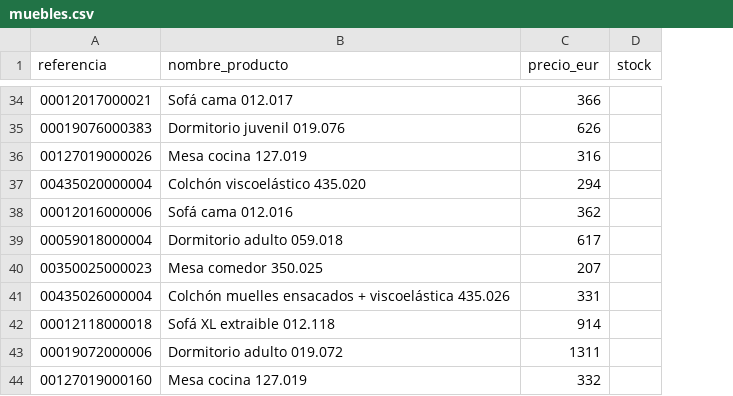
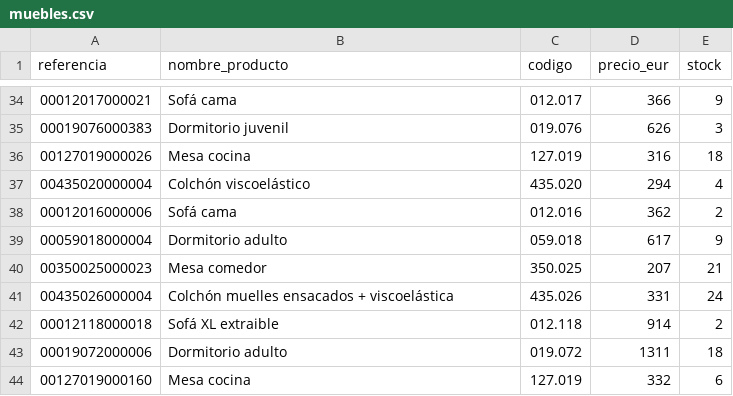
Before and after one commit to starxia2025-crypto/boom-voicebot, a CSV file: data/muebles.csv, drawn as a sheet; only a part is shown, gaps mark what is left out; addresses are those after the commit; the diff covers the shown part only; the diff names each change by its address in the sheet, - before the commit and + after, or states it on an @@ line.

```diff
--- a/data/muebles.csv
+++ b/data/muebles.csv
+column C (codigo), rows 34-44: 012.017 | 019.076 | 127.019 | 435.020 | 012.016 | 059.018 | 350.025 | 435.026 | 012.118 | 019.072 | 127.019
-B34 (nombre_producto): Sofá cama 012.017
+B34 (nombre_producto): Sofá cama
-E34 (stock): (empty)
+E34 (stock): 9
-B35 (nombre_producto): Dormitorio juvenil 019.076
+B35 (nombre_producto): Dormitorio juvenil
-E35 (stock): (empty)
+E35 (stock): 3
-B36 (nombre_producto): Mesa cocina 127.019
+B36 (nombre_producto): Mesa cocina
-E36 (stock): (empty)
+E36 (stock): 18
-B37 (nombre_producto): Colchón viscoelástico 435.020
+B37 (nombre_producto): Colchón viscoelástico
-E37 (stock): (empty)
+E37 (stock): 4
-B38 (nombre_producto): Sofá cama 012.016
+B38 (nombre_producto): Sofá cama
-E38 (stock): (empty)
+E38 (stock): 2
-B39 (nombre_producto): Dormitorio adulto 059.018
+B39 (nombre_producto): Dormitorio adulto
-E39 (stock): (empty)
+E39 (stock): 9
-B40 (nombre_producto): Mesa comedor 350.025
+B40 (nombre_producto): Mesa comedor
-E40 (stock): (empty)
+E40 (stock): 21
-B41 (nombre_producto): Colchón muelles ensacados + viscoelástica 435.026
+B41 (nombre_producto): Colchón muelles ensacados + viscoelástica
-E41 (stock): (empty)
+E41 (stock): 24
-B42 (nombre_producto): Sofá XL extraible 012.118
+B42 (nombre_producto): Sofá XL extraible
-E42 (stock): (empty)
+E42 (stock): 2
-B43 (nombre_producto): Dormitorio adulto 019.072
+B43 (nombre_producto): Dormitorio adulto
-E43 (stock): (empty)
+E43 (stock): 18
-B44 (nombre_producto): Mesa cocina 127.019
+B44 (nombre_producto): Mesa cocina
-E44 (stock): (empty)
+E44 (stock): 6
```
Also changed, not shown: 63 edited cells elsewhere in this file.
